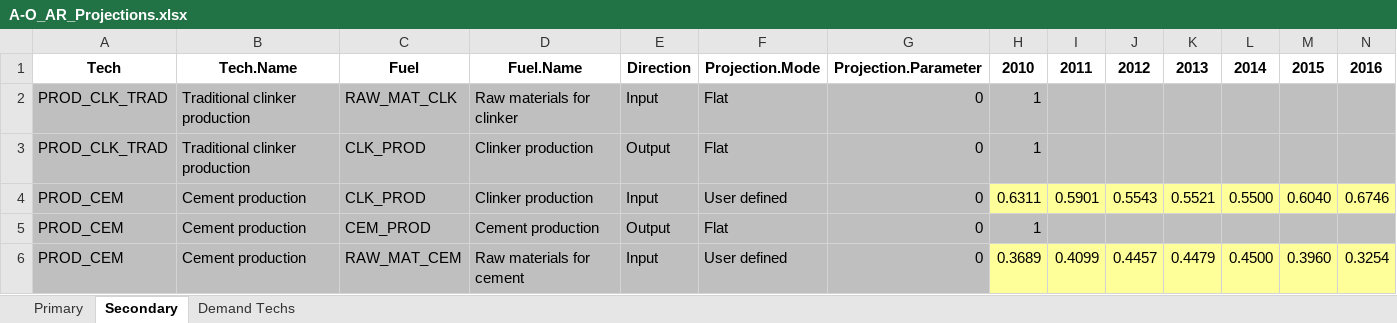
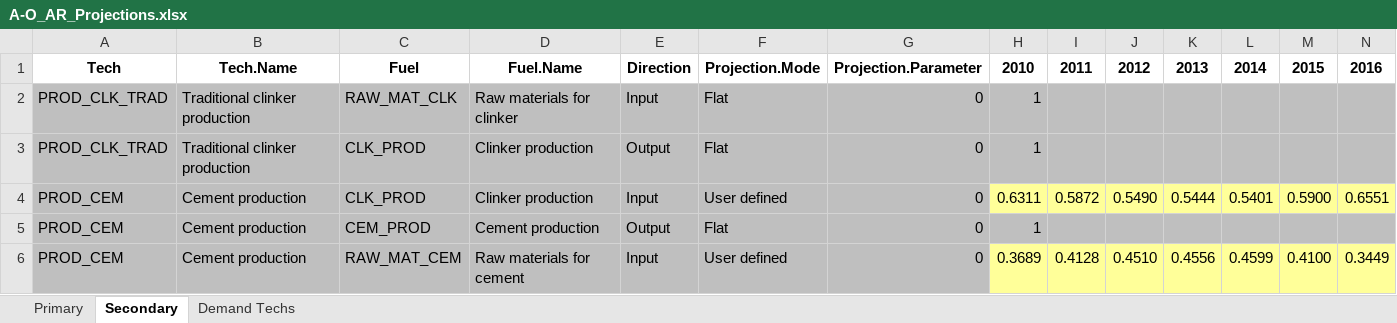
Before and after one commit to clg-admin/ECU_NDC, an Excel workbook: IPPU/A1_Outputs/A-O_AR_Projections.xlsx, sheet Secondary, drawn as a sheet; only a part is shown; values as stored, in another font and other column widths than the file's, no borders; removed rows and columns are numbered as before the commit, all else as after; rows hold the shown columns only; the diff names each change by its address in the sheet, - before the commit and + after, or states it on an @@ line.

```diff
--- a/IPPU/A1_Outputs/A-O_AR_Projections.xlsx (sheet Secondary)
+++ b/IPPU/A1_Outputs/A-O_AR_Projections.xlsx (sheet Secondary)
-row 4: PROD_CEM | Cement production | CLK_PROD | Clinker production | Input | User defined | 0 | 0.6311 | 0.5901 | 0.5543 | 0.5521 | 0.5500 | 0.6040 | 0.6746
+row 4: PROD_CEM | Cement production | CLK_PROD | Clinker production | Input | User defined | 0 | 0.6311 | 0.5872 | 0.5490 | 0.5444 | 0.5401 | 0.5900 | 0.6551
-row 6: PROD_CEM | Cement production | RAW_MAT_CEM | Raw materials for cement | Input | User defined | 0 | 0.3689 | 0.4099 | 0.4457 | 0.4479 | 0.4500 | 0.3960 | 0.3254
+row 6: PROD_CEM | Cement production | RAW_MAT_CEM | Raw materials for cement | Input | User defined | 0 | 0.3689 | 0.4128 | 0.4510 | 0.4556 | 0.4599 | 0.4100 | 0.3449
```
Also changed, not shown: IPPU/A1_Outputs/A-O_AR_Projections_COMPLETED.xlsx, IPPU/A1_Outputs/A-O_Demand_COMPLETED.xlsx, 43 other files.
